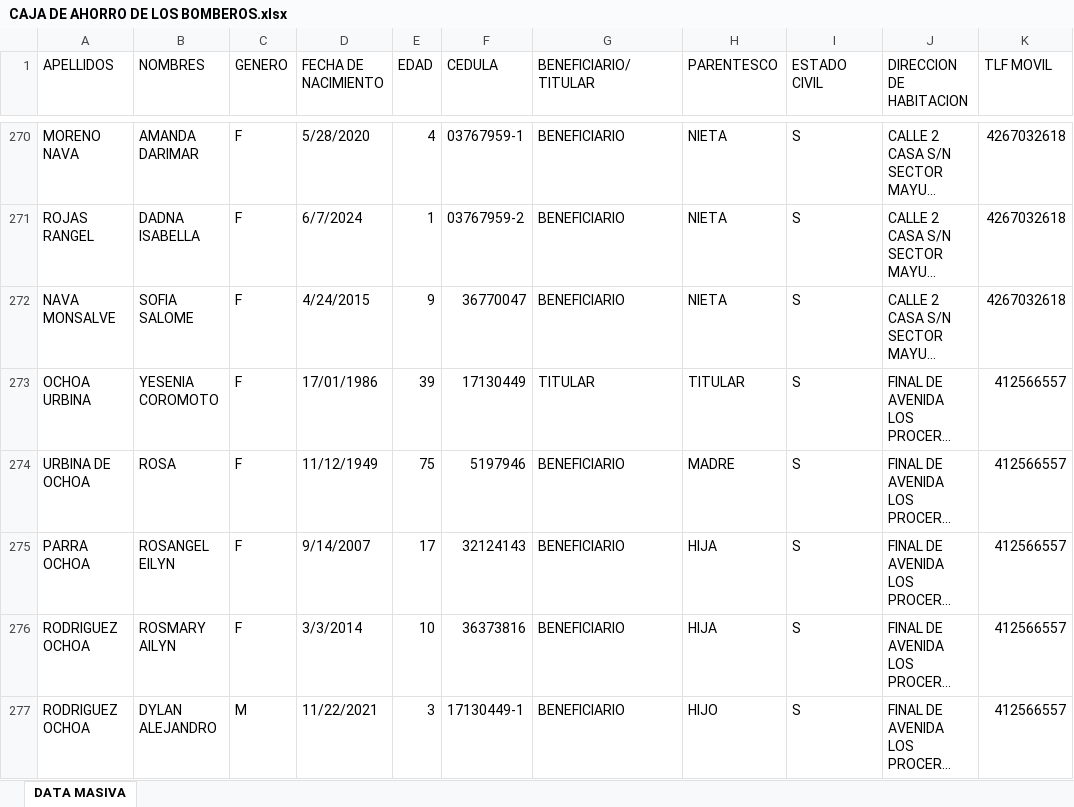
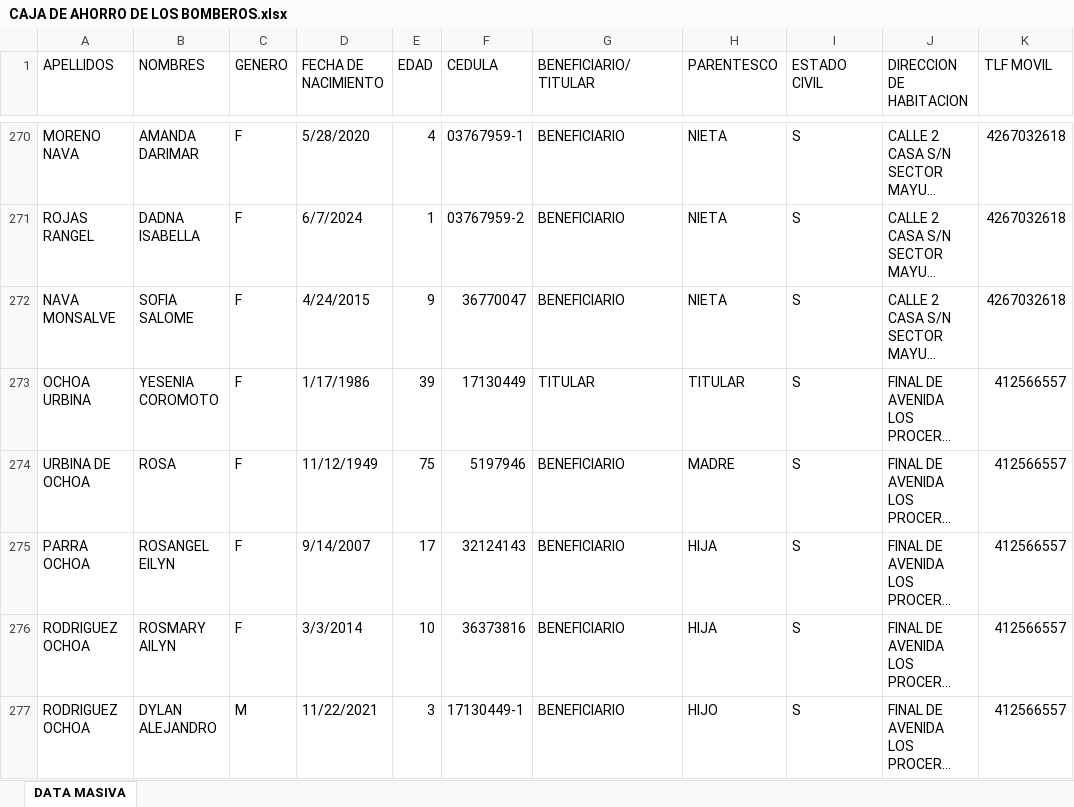
Before and after one commit to DPazDev/misalu, an Excel workbook: app/Escritorio/Registros_masivos_contratos/CAJA DE AHORRO DE LOS BOMBEROS.xlsx, sheet DATA MASIVA, drawn as a sheet; only a part is shown, gaps mark what is left out; long unchanged cells end in …; values as stored, in another font and other column widths than the file's, no cell formats; the diff covers the shown part only; the diff names each change by its address in the sheet, - before the commit and + after, or states it on an @@ line.

Commit message:
Arreglado fecha nacimiento excel CABOME

```diff
--- a/app/Escritorio/Registros_masivos_contratos/CAJA DE AHORRO DE LOS BOMBEROS.xlsx (sheet DATA MASIVA)
+++ b/app/Escritorio/Registros_masivos_contratos/CAJA DE AHORRO DE LOS BOMBEROS.xlsx (sheet DATA MASIVA)
-D273 (FECHA DE NACIMIENTO): 17/01/1986
+D273 (FECHA DE NACIMIENTO): 1/17/1986
```
Also changed, not shown: 28 edited cells elsewhere in this sheet, cell formats.
